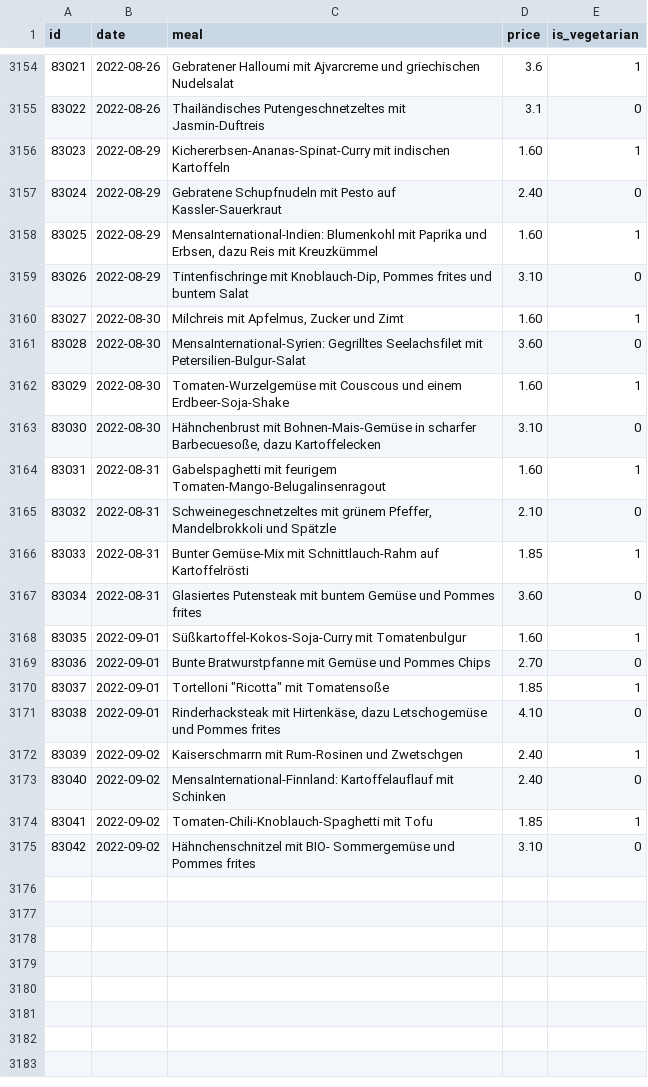
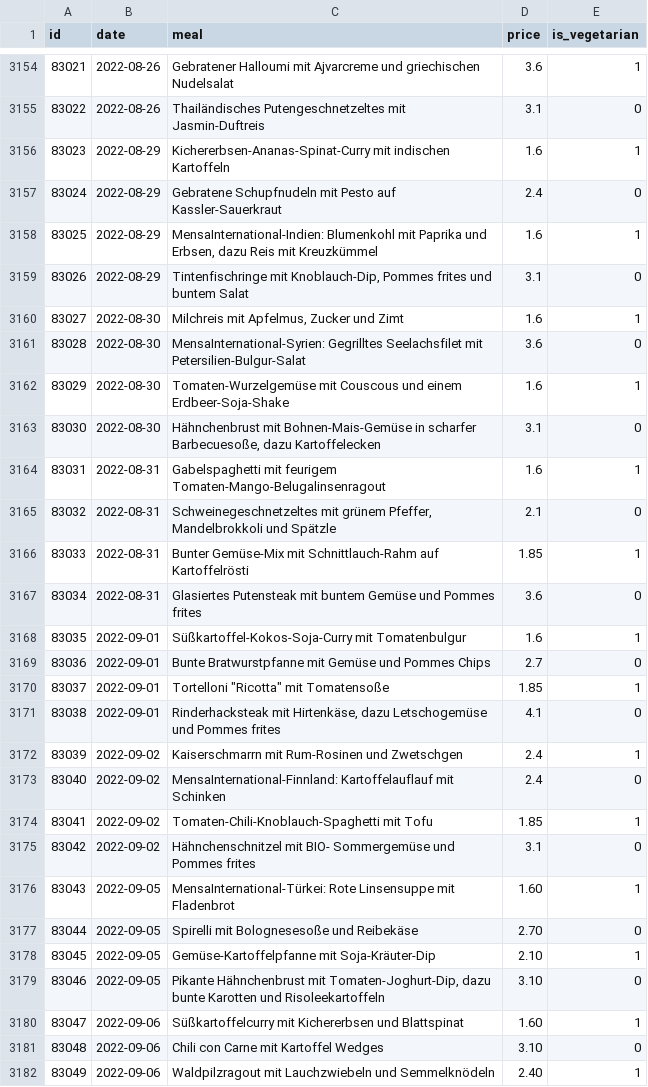
Before and after one commit to Nicolas301/mensacast, a CSV file: mensa_dump.csv, drawn as a sheet; only a part is shown, gaps mark what is left out; the diff covers the shown part only.

Commit message:
update mensa_dump.csv

```diff
--- a/mensa_dump.csv
+++ b/mensa_dump.csv
@@ -3155,21 +3155,28 @@ id,date,meal,price,is_vegetarian
 83022,2022-08-26,Thailändisches Putengeschnetzeltes mit Jasmin-Duftreis,3.1,0
-83023,2022-08-29,Kichererbsen-Ananas-Spinat-Curry mit indischen Kartoffeln,1.60,1
-83024,2022-08-29,Gebratene Schupfnudeln mit Pesto auf Kassler-Sauerkraut,2.40,0
-83025,2022-08-29,"MensaInternational-Indien: Blumenkohl mit Paprika und Erbsen, dazu Reis mit Kreuzkümmel",1.60,1
-83026,2022-08-29,"Tintenfischringe mit Knoblauch-Dip, Pommes frites und buntem Salat",3.10,0
-83027,2022-08-30,"Milchreis mit Apfelmus, Zucker und Zimt",1.60,1
-83028,2022-08-30,MensaInternational-Syrien: Gegrilltes Seelachsfilet mit Petersilien-Bulgur-Salat,3.60,0
-83029,2022-08-30,Tomaten-Wurzelgemüse mit Couscous und einem Erdbeer-Soja-Shake,1.60,1
-83030,2022-08-30,"Hähnchenbrust mit Bohnen-Mais-Gemüse in scharfer Barbecuesoße, dazu Kartoffelecken",3.10,0
-83031,2022-08-31,Gabelspaghetti mit feurigem Tomaten-Mango-Belugalinsenragout,1.60,1
-83032,2022-08-31,"Schweinegeschnetzeltes mit grünem Pfeffer, Mandelbrokkoli und Spätzle",2.10,0
+83023,2022-08-29,Kichererbsen-Ananas-Spinat-Curry mit indischen Kartoffeln,1.6,1
+83024,2022-08-29,Gebratene Schupfnudeln mit Pesto auf Kassler-Sauerkraut,2.4,0
+83025,2022-08-29,"MensaInternational-Indien: Blumenkohl mit Paprika und Erbsen, dazu Reis mit Kreuzkümmel",1.6,1
+83026,2022-08-29,"Tintenfischringe mit Knoblauch-Dip, Pommes frites und buntem Salat",3.1,0
+83027,2022-08-30,"Milchreis mit Apfelmus, Zucker und Zimt",1.6,1
+83028,2022-08-30,MensaInternational-Syrien: Gegrilltes Seelachsfilet mit Petersilien-Bulgur-Salat,3.6,0
+83029,2022-08-30,Tomaten-Wurzelgemüse mit Couscous und einem Erdbeer-Soja-Shake,1.6,1
+83030,2022-08-30,"Hähnchenbrust mit Bohnen-Mais-Gemüse in scharfer Barbecuesoße, dazu Kartoffelecken",3.1,0
+83031,2022-08-31,Gabelspaghetti mit feurigem Tomaten-Mango-Belugalinsenragout,1.6,1
+83032,2022-08-31,"Schweinegeschnetzeltes mit grünem Pfeffer, Mandelbrokkoli und Spätzle",2.1,0
 83033,2022-08-31,Bunter Gemüse-Mix mit Schnittlauch-Rahm auf Kartoffelrösti,1.85,1
-83034,2022-08-31,Glasiertes Putensteak mit buntem Gemüse und Pommes frites,3.60,0
-83035,2022-09-01,Süßkartoffel-Kokos-Soja-Curry mit Tomatenbulgur,1.60,1
-83036,2022-09-01,Bunte Bratwurstpfanne mit Gemüse und Pommes Chips,2.70,0
+83034,2022-08-31,Glasiertes Putensteak mit buntem Gemüse und Pommes frites,3.6,0
+83035,2022-09-01,Süßkartoffel-Kokos-Soja-Curry mit Tomatenbulgur,1.6,1
+83036,2022-09-01,Bunte Bratwurstpfanne mit Gemüse und Pommes Chips,2.7,0
 83037,2022-09-01,"Tortelloni ""Ricotta"" mit Tomatensoße",1.85,1
-83038,2022-09-01,"Rinderhacksteak mit Hirtenkäse, dazu Letschogemüse und Pommes frites",4.10,0
-83039,2022-09-02,Kaiserschmarrn mit Rum-Rosinen und Zwetschgen,2.40,1
-83040,2022-09-02,MensaInternational-Finnland: Kartoffelauflauf mit Schinken,2.40,0
+83038,2022-09-01,"Rinderhacksteak mit Hirtenkäse, dazu Letschogemüse und Pommes frites",4.1,0
+83039,2022-09-02,Kaiserschmarrn mit Rum-Rosinen und Zwetschgen,2.4,1
+83040,2022-09-02,MensaInternational-Finnland: Kartoffelauflauf mit Schinken,2.4,0
 83041,2022-09-02,Tomaten-Chili-Knoblauch-Spaghetti mit Tofu,1.85,1
-83042,2022-09-02,Hähnchenschnitzel mit BIO- Sommergemüse und Pommes frites,3.10,0
+83042,2022-09-02,Hähnchenschnitzel mit BIO- Sommergemüse und Pommes frites,3.1,0
+83043,2022-09-05,MensaInternational-Türkei: Rote Linsensuppe mit Fladenbrot,1.60,1
+83044,2022-09-05,Spirelli mit Bolognesesoße und Reibekäse,2.70,0
+83045,2022-09-05,Gemüse-Kartoffelpfanne mit Soja-Kräuter-Dip,2.10,1
+83046,2022-09-05,"Pikante Hähnchenbrust mit Tomaten-Joghurt-Dip, dazu bunte Karotten und Risoleekartoffeln",3.10,0
+83047,2022-09-06,Süßkartoffelcurry mit Kichererbsen und Blattspinat,1.60,1
+83048,2022-09-06,Chili con Carne mit Kartoffel Wedges,3.10,0
+83049,2022-09-06,Waldpilzragout mit Lauchzwiebeln und Semmelknödeln,2.40,1
```
Also changed, not shown: 13 added rows elsewhere in this file.
